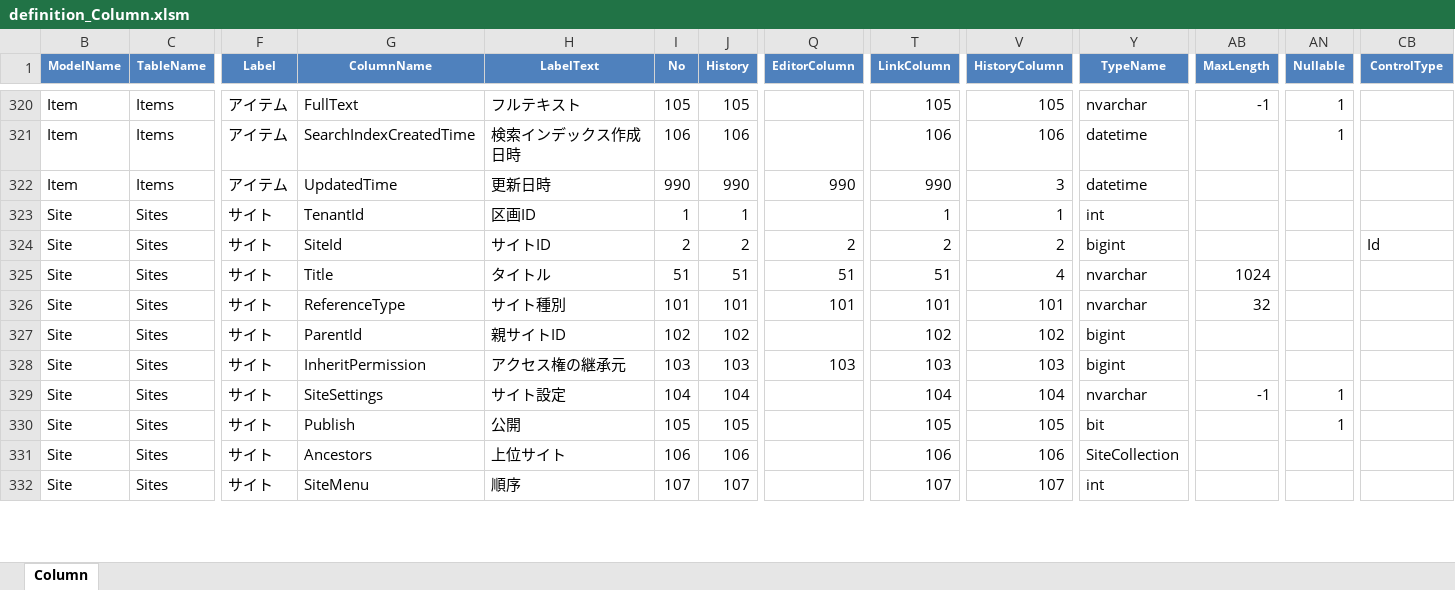
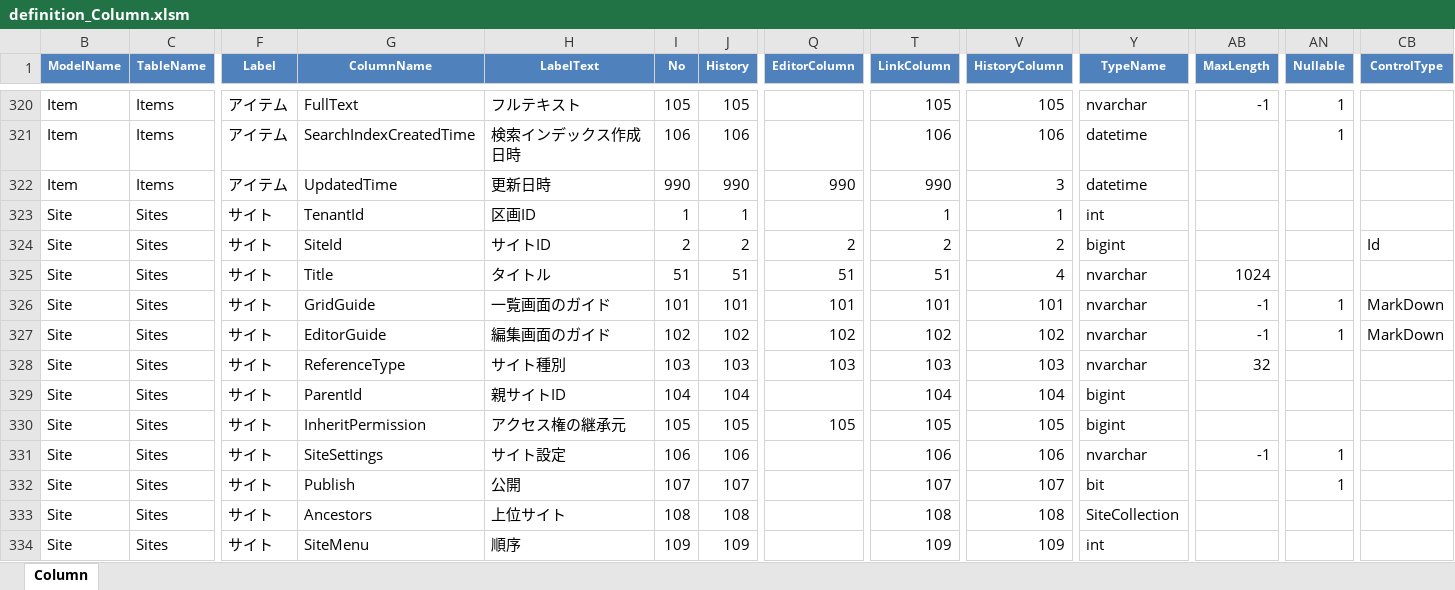
Before and after one commit to Implem/Implem.Pleasanter, an Excel workbook: Implem.Pleasanter/App_Data/Definitions/definition_Column.xlsm, sheet Column, drawn as a sheet; only a part is shown, gaps mark what is left out; values as stored, in another font and other column widths than the file's, no borders; table styles not drawn; addresses are those after the commit; rows hold the shown columns only; the diff covers the shown part only; the diff names each change by its address in the sheet, - before the commit and + after, or states it on an @@ line.

```diff
--- a/Implem.Pleasanter/App_Data/Definitions/definition_Column.xlsm (sheet Column)
+++ b/Implem.Pleasanter/App_Data/Definitions/definition_Column.xlsm (sheet Column)
+row 326: Site | Sites | サイト | GridGuide | 一覧画面のガイド | 101 | 101 | 101 | 101 | 101 | nvarchar | -1 | 1 | MarkDown
+row 327: Site | Sites | サイト | EditorGuide | 編集画面のガイド | 102 | 102 | 102 | 102 | 102 | nvarchar | -1 | 1 | MarkDown
-I328 (No): 101
+I328 (No): 103
-J328 (History): 101
+J328 (History): 103
-Q328 (EditorColumn): 101
+Q328 (EditorColumn): 103
-T328 (LinkColumn): 101
+T328 (LinkColumn): 103
-V328 (HistoryColumn): 101
+V328 (HistoryColumn): 103
-I329 (No): 102
+I329 (No): 104
-J329 (History): 102
+J329 (History): 104
-T329 (LinkColumn): 102
+T329 (LinkColumn): 104
-V329 (HistoryColumn): 102
+V329 (HistoryColumn): 104
-I330 (No): 103
+I330 (No): 105
-J330 (History): 103
+J330 (History): 105
-Q330 (EditorColumn): 103
+Q330 (EditorColumn): 105
-T330 (LinkColumn): 103
+T330 (LinkColumn): 105
-V330 (HistoryColumn): 103
+V330 (HistoryColumn): 105
-I331 (No): 104
+I331 (No): 106
-J331 (History): 104
+J331 (History): 106
-T331 (LinkColumn): 104
+T331 (LinkColumn): 106
-V331 (HistoryColumn): 104
+V331 (HistoryColumn): 106
-I332 (No): 105
+I332 (No): 107
-J332 (History): 105
+J332 (History): 107
-T332 (LinkColumn): 105
+T332 (LinkColumn): 107
-V332 (HistoryColumn): 105
+V332 (HistoryColumn): 107
-I333 (No): 106
+I333 (No): 108
-J333 (History): 106
+J333 (History): 108
-T333 (LinkColumn): 106
+T333 (LinkColumn): 108
-V333 (HistoryColumn): 106
+V333 (HistoryColumn): 108
-I334 (No): 107
+I334 (No): 109
-J334 (History): 107
+J334 (History): 109
-T334 (LinkColumn): 107
+T334 (LinkColumn): 109
-V334 (HistoryColumn): 107
+V334 (HistoryColumn): 109
```
Also changed, not shown: 12 edited cells elsewhere in this sheet, hidden cells, Implem.Pleasanter/App_Data/Definitions/definition_Code.xlsm, Implem.Pleasanter/App_Data/Definitions/definition_Css.xlsm, 16 other files.
